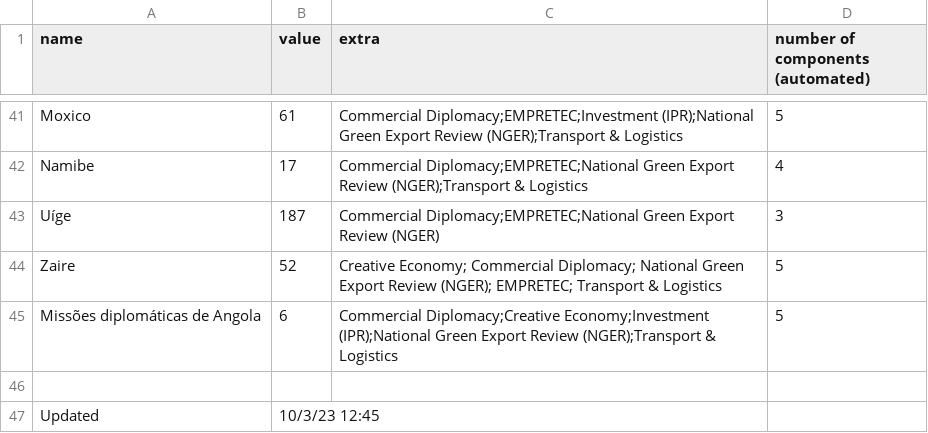
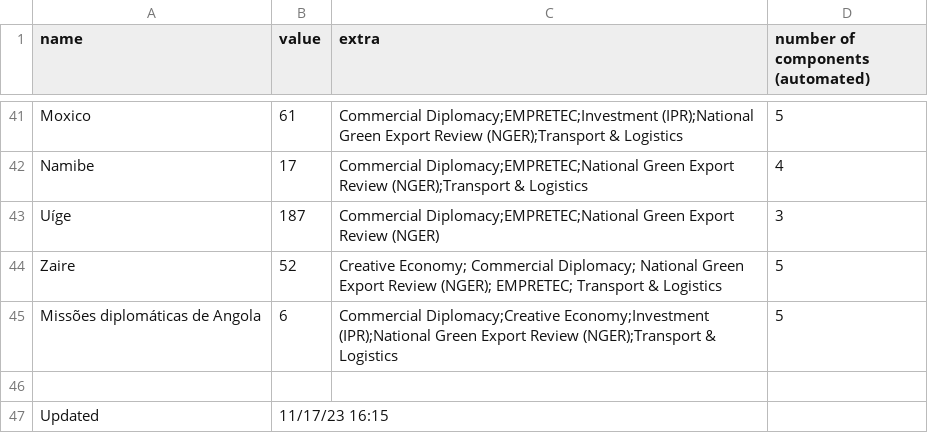
Before and after one commit to unctad-infovis/2022-train_for_trade_ii_angola, a CSV file: assets/data/2022-train_for_trade_ii_angola - data.csv, drawn as a sheet; only a part is shown, gaps mark what is left out.

Commit message:
Updated data

```diff
--- a/assets/data/2022-train_for_trade_ii_angola - data.csv
+++ b/assets/data/2022-train_for_trade_ii_angola - data.csv
@@ -46,2 +46,2 @@ Missões diplomáticas de Angola,6,Commercial Diplomacy;Creative Economy;Investm
 ,,,
-Updated,10/3/23 12:45,,
+Updated,11/17/23 16:15,,
```
Also changed, not shown: public/assets/data/2022-train_for_trade_ii_angola - data.csv.
